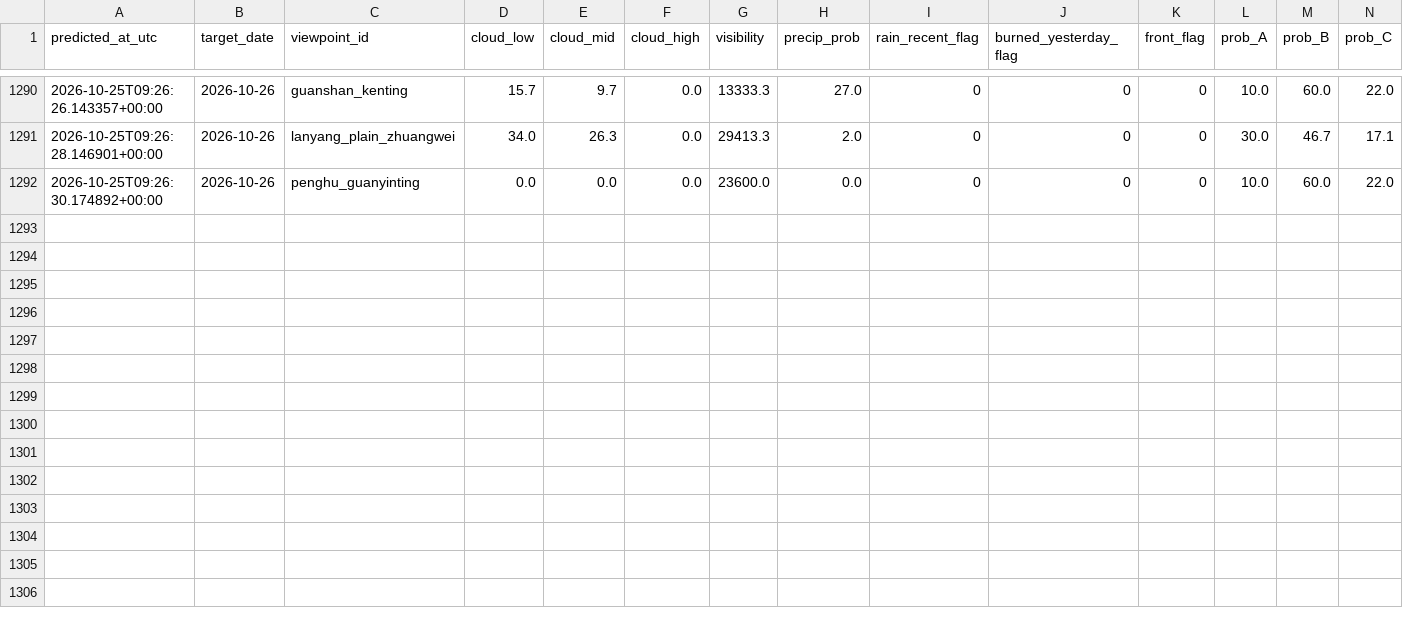
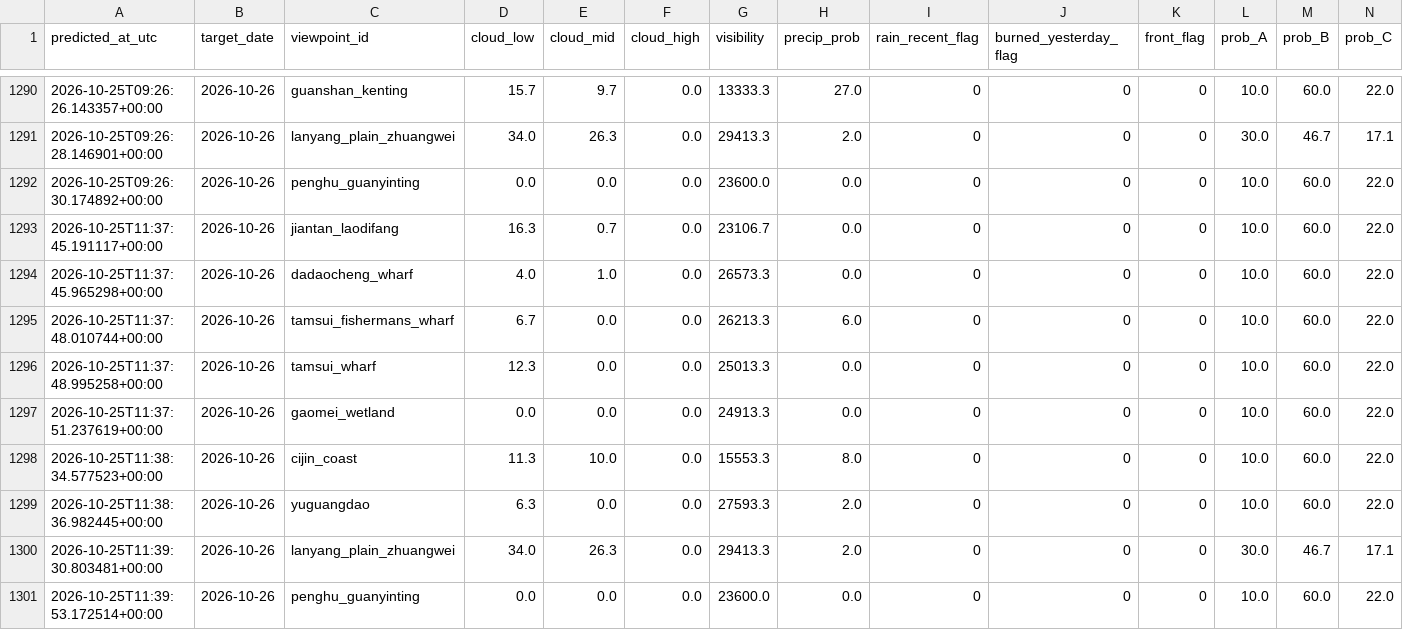
Before and after one commit to VioVenus/taipei-sunset, a CSV file: data/logs/predictions.csv, drawn as a sheet; only a part is shown, gaps mark what is left out; rows hold the shown columns only; the diff names each change by its address in the sheet, - before the commit and + after, or states it on an @@ line.

```diff
--- a/data/logs/predictions.csv
+++ b/data/logs/predictions.csv
+row 1293: 2026-10-25T11:37:45.191117+00:00 | 2026-10-26 | jiantan_laodifang | 16.3 | 0.7 | 0.0 | 23106.7 | 0.0 | 0 | 0 | 0 | 10.0 | 60.0 | 22.0
+row 1294: 2026-10-25T11:37:45.965298+00:00 | 2026-10-26 | dadaocheng_wharf | 4.0 | 1.0 | 0.0 | 26573.3 | 0.0 | 0 | 0 | 0 | 10.0 | 60.0 | 22.0
+row 1295: 2026-10-25T11:37:48.010744+00:00 | 2026-10-26 | tamsui_fishermans_wharf | 6.7 | 0.0 | 0.0 | 26213.3 | 6.0 | 0 | 0 | 0 | 10.0 | 60.0 | 22.0
+row 1296: 2026-10-25T11:37:48.995258+00:00 | 2026-10-26 | tamsui_wharf | 12.3 | 0.0 | 0.0 | 25013.3 | 0.0 | 0 | 0 | 0 | 10.0 | 60.0 | 22.0
+row 1297: 2026-10-25T11:37:51.237619+00:00 | 2026-10-26 | gaomei_wetland | 0.0 | 0.0 | 0.0 | 24913.3 | 0.0 | 0 | 0 | 0 | 10.0 | 60.0 | 22.0
+row 1298: 2026-10-25T11:38:34.577523+00:00 | 2026-10-26 | cijin_coast | 11.3 | 10.0 | 0.0 | 15553.3 | 8.0 | 0 | 0 | 0 | 10.0 | 60.0 | 22.0
+row 1299: 2026-10-25T11:38:36.982445+00:00 | 2026-10-26 | yuguangdao | 6.3 | 0.0 | 0.0 | 27593.3 | 2.0 | 0 | 0 | 0 | 10.0 | 60.0 | 22.0
+row 1300: 2026-10-25T11:39:30.803481+00:00 | 2026-10-26 | lanyang_plain_zhuangwei | 34.0 | 26.3 | 0.0 | 29413.3 | 2.0 | 0 | 0 | 0 | 30.0 | 46.7 | 17.1
+row 1301: 2026-10-25T11:39:53.172514+00:00 | 2026-10-26 | penghu_guanyinting | 0.0 | 0.0 | 0.0 | 23600.0 | 0.0 | 0 | 0 | 0 | 10.0 | 60.0 | 22.0
```
